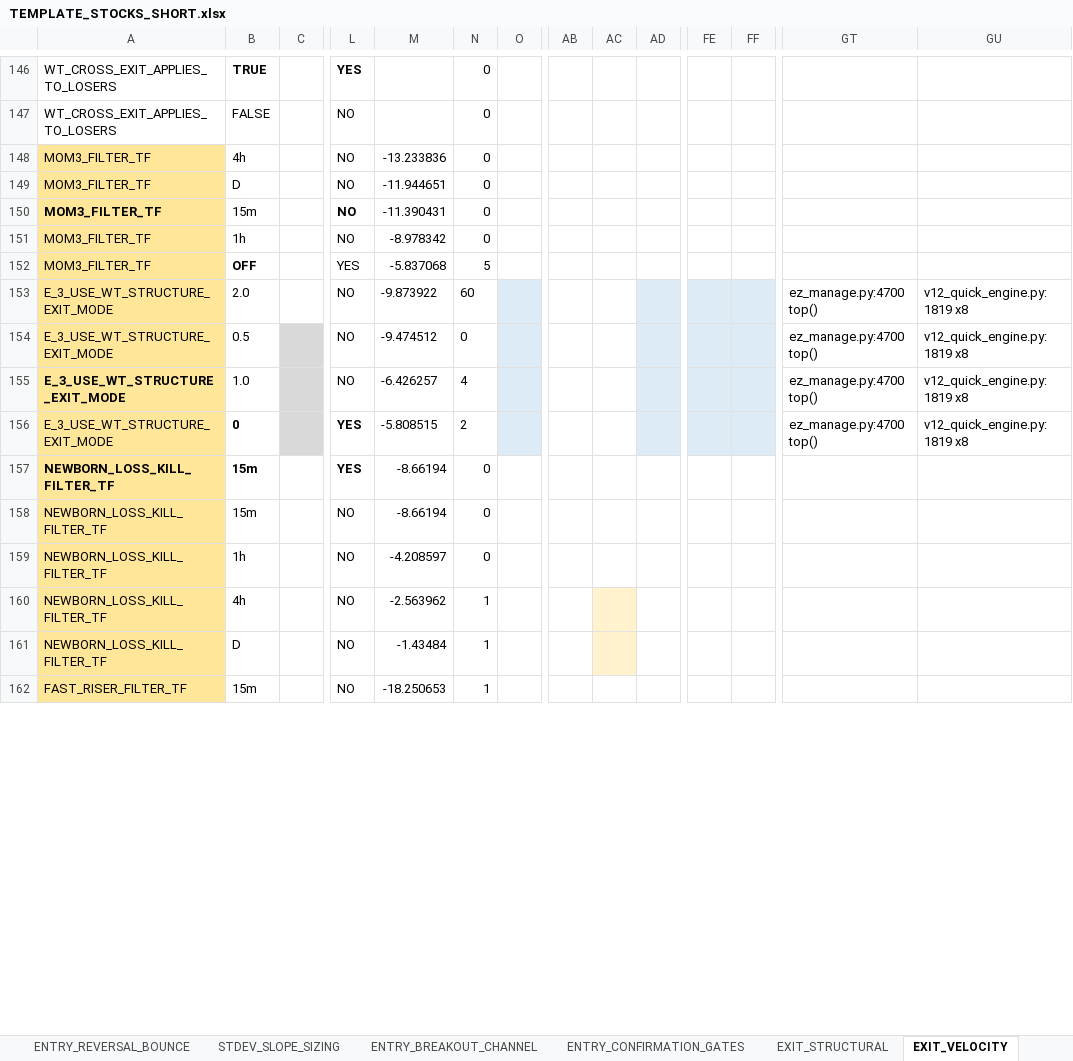
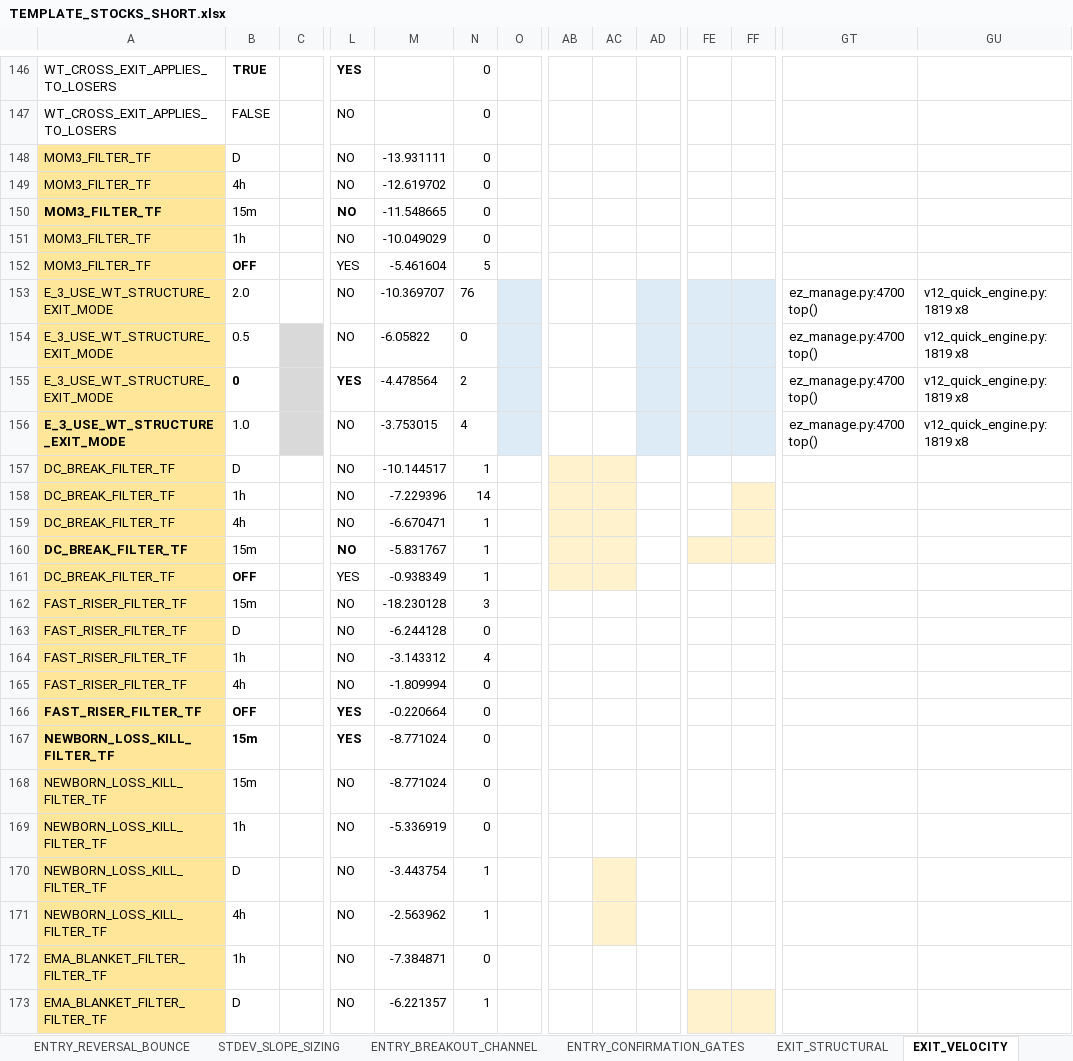
Before and after one commit to nielsvip/binance-sandbox, an Excel workbook: SPREADSHEETS/TEMPLATE_FINAL_NORM/TEMPLATE_STOCKS_SHORT.xlsx, sheet EXIT_VELOCITY, drawn as a sheet; only a part is shown, gaps mark what is left out; values as stored, in another font and other column widths than the file's, no borders; removed rows and columns are numbered as before the commit, all else as after; rows hold the shown columns only; the diff covers the shown part only; the diff names each change by its address in the sheet, - before the commit and + after, or states it on an @@ line.

```diff
--- a/SPREADSHEETS/TEMPLATE_FINAL_NORM/TEMPLATE_STOCKS_SHORT.xlsx (sheet EXIT_VELOCITY)
+++ b/SPREADSHEETS/TEMPLATE_FINAL_NORM/TEMPLATE_STOCKS_SHORT.xlsx (sheet EXIT_VELOCITY)
-B148: 4h
+B148: D
-M148: -13.233836
+M148: -13.931111
-B149: D
+B149: 4h
-M149: -11.944651
+M149: -12.619702
-M150: -11.390431
+M150: -11.548665
-M151: -8.978342
+M151: -10.049029
-M152: -5.837068
+M152: -5.461604
-M153: -9.873922
+M153: -10.369707
-N153: 60
+N153: 76
-M154: -9.474512
+M154: -6.05822
-row 155: E_3_USE_WT_STRUCTURE_EXIT_MODE | 1.0 |  | NO | -6.426257 | 4 |  |  |  |  |  |  | ez_manage.py:4700 top() | v12_quick_engine.py:1819 x8
-M155: -5.808515
+M155: -4.478564
+row 156: E_3_USE_WT_STRUCTURE_EXIT_MODE | 1.0 |  | NO | -3.753015 | 4 |  |  |  |  |  |  | ez_manage.py:4700 top() | v12_quick_engine.py:1819 x8
+row 157: DC_BREAK_FILTER_TF | D |  | NO | -10.144517 | 1
+row 158: DC_BREAK_FILTER_TF | 1h |  | NO | -7.229396 | 14
+row 159: DC_BREAK_FILTER_TF | 4h |  | NO | -6.670471 | 1
+row 160: DC_BREAK_FILTER_TF | 15m |  | NO | -5.831767 | 1
+row 161: DC_BREAK_FILTER_TF | OFF |  | YES | -0.938349 | 1
+row 162: FAST_RISER_FILTER_TF | 15m |  | NO | -18.230128 | 3
+row 163: FAST_RISER_FILTER_TF | D |  | NO | -6.244128 | 0
+row 164: FAST_RISER_FILTER_TF | 1h |  | NO | -3.143312 | 4
+row 165: FAST_RISER_FILTER_TF | 4h |  | NO | -1.809994 | 0
+row 166: FAST_RISER_FILTER_TF | OFF |  | YES | -0.220664 | 0
-M167:M168: -8.66194
+M167:M168: -8.771024
-M169: -4.208597
+M169: -5.336919
+row 170: NEWBORN_LOSS_KILL_FILTER_TF | D |  | NO | -3.443754 | 1
@@ row 174 moved to row 172: EMA_BLANKET_FILTER_FILTER_TF @@
-A173: NEWBORN_LOSS_KILL_FILTER_TF
+A173: EMA_BLANKET_FILTER_FILTER_TF
-M173: -1.43484
+M173: -6.221357
-AC173 fill: #FFF2CC
+AC173 fill: none
-FE173:FF173 fill: none
+FE173:FF173 fill: #FFF2CC
-row 162: FAST_RISER_FILTER_TF | 15m |  | NO | -18.250653 | 1
```
Also changed, not shown: other rows of this sheet, sheet GLOBAL_RISK_GATES, sheet ENTRY_REVERSAL_BOUNCE, sheet EXIT_STRUCTURAL, sheet REENTRY_WINDOWED, sheet ENTRY_BREAKOUT_CHANNEL, sheet REDUCE_PROFIT_LOCK, 6 more sheets, 29 other files.
